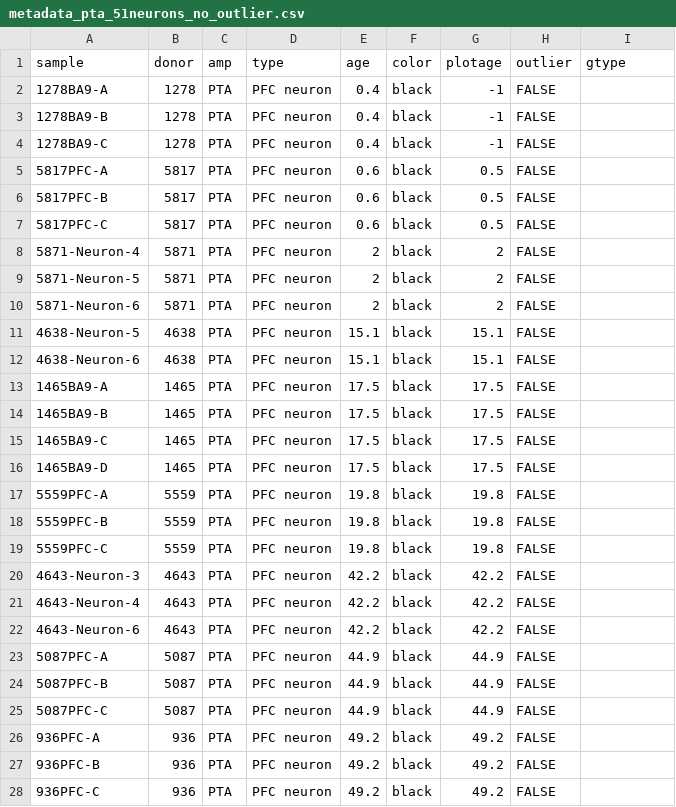
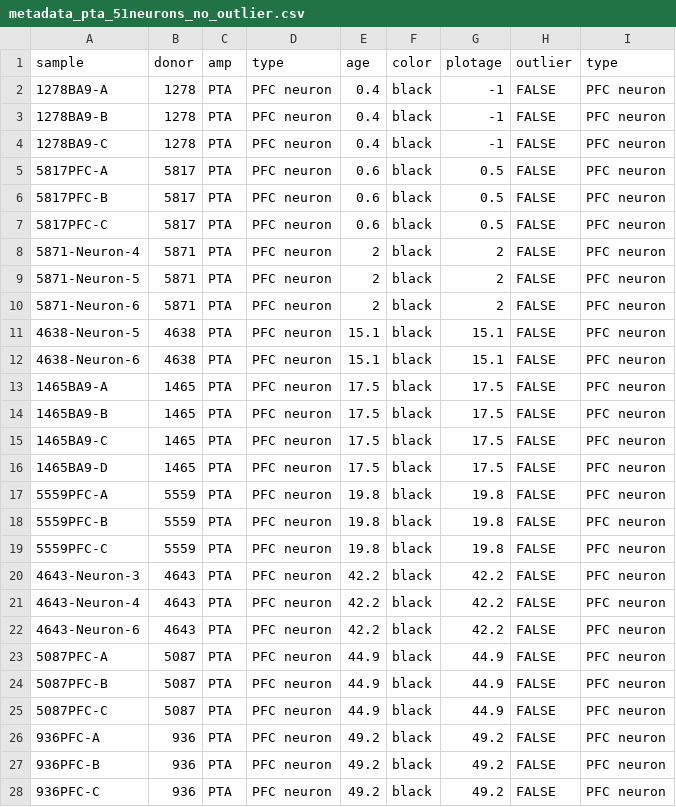
Before and after one commit to parklab/luquette-glia-analysis, a CSV file: metadata/metadata_pta_51neurons_no_outlier.csv, drawn as a sheet; only a part is shown; the diff covers the shown part only.

Commit message:
Update type column

```diff
--- a/metadata/metadata_pta_51neurons_no_outlier.csv
+++ b/metadata/metadata_pta_51neurons_no_outlier.csv
@@ -1,28 +1,28 @@
-sample,donor,amp,type,age,color,plotage,outlier,gtype
-1278BA9-A,1278,PTA,PFC neuron,0.4,black,-1,FALSE,
-1278BA9-B,1278,PTA,PFC neuron,0.4,black,-1,FALSE,
-1278BA9-C,1278,PTA,PFC neuron,0.4,black,-1,FALSE,
-5817PFC-A,5817,PTA,PFC neuron,0.6,black,0.5,FALSE,
-5817PFC-B,5817,PTA,PFC neuron,0.6,black,0.5,FALSE,
-5817PFC-C,5817,PTA,PFC neuron,0.6,black,0.5,FALSE,
-5871-Neuron-4,5871,PTA,PFC neuron,2,black,2,FALSE,
-5871-Neuron-5,5871,PTA,PFC neuron,2,black,2,FALSE,
-5871-Neuron-6,5871,PTA,PFC neuron,2,black,2,FALSE,
-4638-Neuron-5,4638,PTA,PFC neuron,15.1,black,15.1,FALSE,
-4638-Neuron-6,4638,PTA,PFC neuron,15.1,black,15.1,FALSE,
-1465BA9-A,1465,PTA,PFC neuron,17.5,black,17.5,FALSE,
-1465BA9-B,1465,PTA,PFC neuron,17.5,black,17.5,FALSE,
-1465BA9-C,1465,PTA,PFC neuron,17.5,black,17.5,FALSE,
-1465BA9-D,1465,PTA,PFC neuron,17.5,black,17.5,FALSE,
-5559PFC-A,5559,PTA,PFC neuron,19.8,black,19.8,FALSE,
-5559PFC-B,5559,PTA,PFC neuron,19.8,black,19.8,FALSE,
-5559PFC-C,5559,PTA,PFC neuron,19.8,black,19.8,FALSE,
-4643-Neuron-3,4643,PTA,PFC neuron,42.2,black,42.2,FALSE,
-4643-Neuron-4,4643,PTA,PFC neuron,42.2,black,42.2,FALSE,
-4643-Neuron-6,4643,PTA,PFC neuron,42.2,black,42.2,FALSE,
-5087PFC-A,5087,PTA,PFC neuron,44.9,black,44.9,FALSE,
-5087PFC-B,5087,PTA,PFC neuron,44.9,black,44.9,FALSE,
-5087PFC-C,5087,PTA,PFC neuron,44.9,black,44.9,FALSE,
-936PFC-A,936,PTA,PFC neuron,49.2,black,49.2,FALSE,
-936PFC-B,936,PTA,PFC neuron,49.2,black,49.2,FALSE,
-936PFC-C,936,PTA,PFC neuron,49.2,black,49.2,FALSE,
+sample,donor,amp,type,age,color,plotage,outlier,type
+1278BA9-A,1278,PTA,PFC neuron,0.4,black,-1,FALSE,PFC neuron
+1278BA9-B,1278,PTA,PFC neuron,0.4,black,-1,FALSE,PFC neuron
+1278BA9-C,1278,PTA,PFC neuron,0.4,black,-1,FALSE,PFC neuron
+5817PFC-A,5817,PTA,PFC neuron,0.6,black,0.5,FALSE,PFC neuron
+5817PFC-B,5817,PTA,PFC neuron,0.6,black,0.5,FALSE,PFC neuron
+5817PFC-C,5817,PTA,PFC neuron,0.6,black,0.5,FALSE,PFC neuron
+5871-Neuron-4,5871,PTA,PFC neuron,2,black,2,FALSE,PFC neuron
+5871-Neuron-5,5871,PTA,PFC neuron,2,black,2,FALSE,PFC neuron
+5871-Neuron-6,5871,PTA,PFC neuron,2,black,2,FALSE,PFC neuron
+4638-Neuron-5,4638,PTA,PFC neuron,15.1,black,15.1,FALSE,PFC neuron
+4638-Neuron-6,4638,PTA,PFC neuron,15.1,black,15.1,FALSE,PFC neuron
+1465BA9-A,1465,PTA,PFC neuron,17.5,black,17.5,FALSE,PFC neuron
+1465BA9-B,1465,PTA,PFC neuron,17.5,black,17.5,FALSE,PFC neuron
+1465BA9-C,1465,PTA,PFC neuron,17.5,black,17.5,FALSE,PFC neuron
+1465BA9-D,1465,PTA,PFC neuron,17.5,black,17.5,FALSE,PFC neuron
+5559PFC-A,5559,PTA,PFC neuron,19.8,black,19.8,FALSE,PFC neuron
+5559PFC-B,5559,PTA,PFC neuron,19.8,black,19.8,FALSE,PFC neuron
+5559PFC-C,5559,PTA,PFC neuron,19.8,black,19.8,FALSE,PFC neuron
+4643-Neuron-3,4643,PTA,PFC neuron,42.2,black,42.2,FALSE,PFC neuron
+4643-Neuron-4,4643,PTA,PFC neuron,42.2,black,42.2,FALSE,PFC neuron
+4643-Neuron-6,4643,PTA,PFC neuron,42.2,black,42.2,FALSE,PFC neuron
+5087PFC-A,5087,PTA,PFC neuron,44.9,black,44.9,FALSE,PFC neuron
+5087PFC-B,5087,PTA,PFC neuron,44.9,black,44.9,FALSE,PFC neuron
+5087PFC-C,5087,PTA,PFC neuron,44.9,black,44.9,FALSE,PFC neuron
+936PFC-A,936,PTA,PFC neuron,49.2,black,49.2,FALSE,PFC neuron
+936PFC-B,936,PTA,PFC neuron,49.2,black,49.2,FALSE,PFC neuron
+936PFC-C,936,PTA,PFC neuron,49.2,black,49.2,FALSE,PFC neuron
```
Also changed, not shown: 24 edited cells elsewhere in this file, metadata/metadata_pta_31glia_no_outlier.csv.
